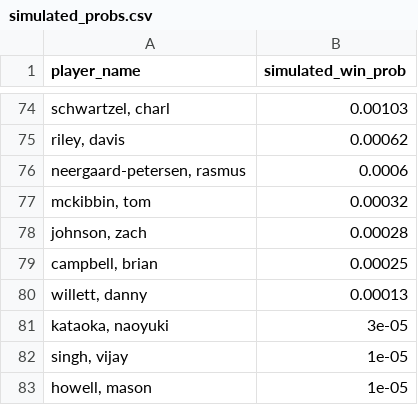
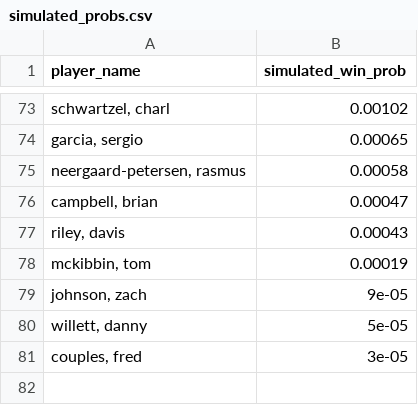
Before and after one commit to mslade50/sims_process, a CSV file: dashboard_data/simulated_probs.csv, drawn as a sheet; only a part is shown, gaps mark what is left out; the diff covers the shown part only.

```diff
--- a/dashboard_data/simulated_probs.csv
+++ b/dashboard_data/simulated_probs.csv
@@ -74,10 +73,9 @@ player_name,simulated_win_prob
-"schwartzel, charl",0.00103
-"riley, davis",0.00062
-"neergaard-petersen, rasmus",0.0006
-"mckibbin, tom",0.00032
-"johnson, zach",0.00028
-"campbell, brian",0.00025
-"willett, danny",0.00013
-"kataoka, naoyuki",3e-05
-"singh, vijay",1e-05
-"howell, mason",1e-05
+"schwartzel, charl",0.00102
+"garcia, sergio",0.00065
+"neergaard-petersen, rasmus",0.00058
+"campbell, brian",0.00047
+"riley, davis",0.00043
+"mckibbin, tom",0.00019
+"johnson, zach",9e-05
+"willett, danny",5e-05
+"couples, fred",3e-05
```
Also changed, not shown: 29 added rows, 30 removed rows and 41 edited cells elsewhere in this file, dashboard_data/finish_equity_pre.csv, dashboard_data/weather_impact.csv, 3 other files.
